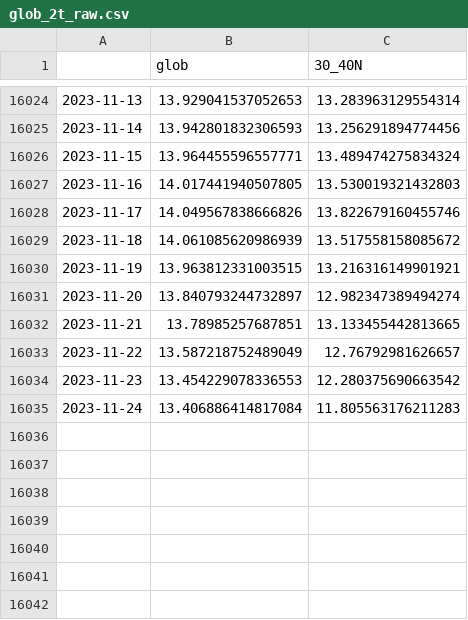
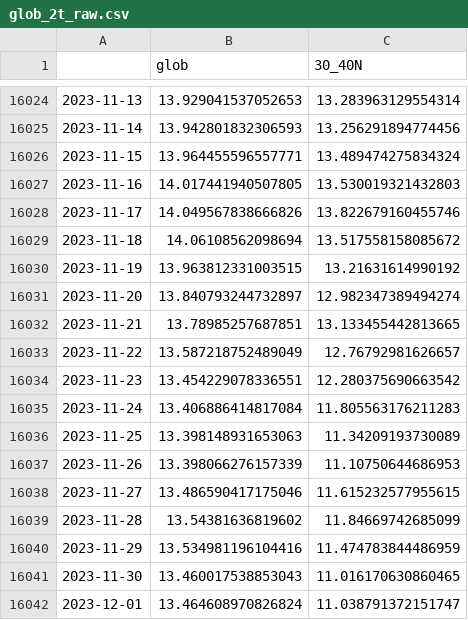
Before and after one commit to linusmagnusson/clint_ts_output, a CSV file: glob_2t_raw.csv, drawn as a sheet; only a part is shown, gaps mark what is left out.

```diff
--- a/glob_2t_raw.csv
+++ b/glob_2t_raw.csv
@@ -16028,4 +16028,4 @@
 2023-11-17,14.049567838666826,13.822679160455746
-2023-11-18,14.061085620986939,13.517558158085672
-2023-11-19,13.963812331003515,13.216316149901921
+2023-11-18,14.06108562098694,13.517558158085672
+2023-11-19,13.963812331003515,13.21631614990192
 2023-11-20,13.840793244732897,12.982347389494274
@@ -16033,3 +16033,10 @@
 2023-11-22,13.587218752489049,12.76792981626657
-2023-11-23,13.454229078336553,12.280375690663542
+2023-11-23,13.454229078336551,12.280375690663542
 2023-11-24,13.406886414817084,11.805563176211283
+2023-11-25,13.398148931653063,11.34209193730089
+2023-11-26,13.398066276157339,11.10750644686953
+2023-11-27,13.486590417175046,11.615232577955615
+2023-11-28,13.54381636819602,11.84669742685099
+2023-11-29,13.534981196104416,11.474783844486959
+2023-11-30,13.460017538853043,11.016170630860465
+2023-12-01,13.464608970826824,11.038791372151747
```
Also changed, not shown: nao_classic_raw.csv, seas_Euroasia_raw.csv, 12 other files.
